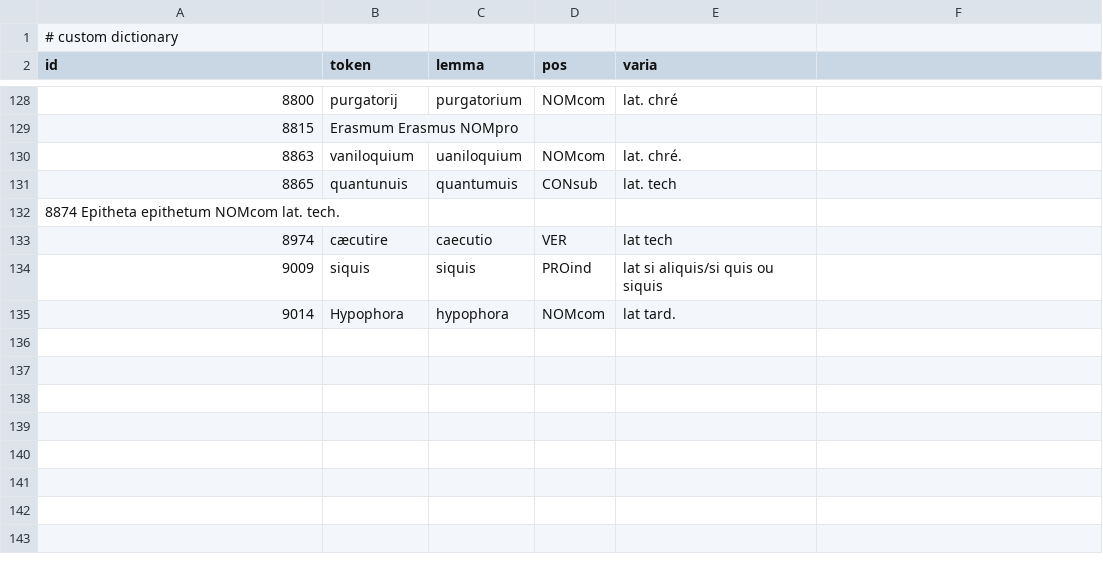
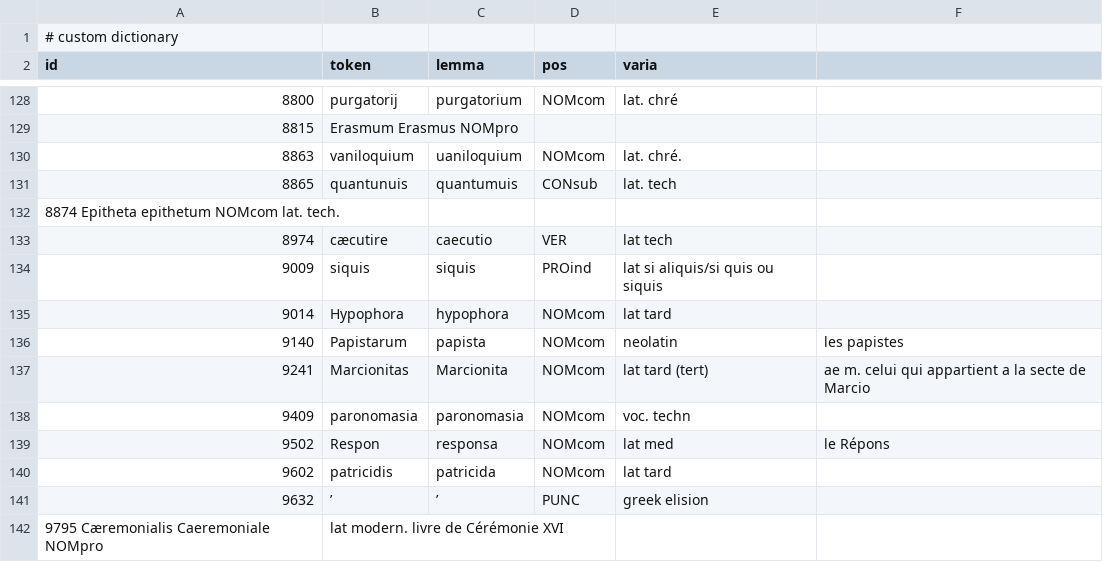
Before and after one commit to FourbeFlo/Lemmatisation, a CSV file: Dictionary.csv, drawn as a sheet; only a part is shown, gaps mark what is left out.

```diff
--- a/Dictionary.csv
+++ b/Dictionary.csv
@@ -134,2 +134,9 @@ id, token,	lemma,	pos, varia,
 9009, 	siquis, 	siquis, PROind, lat si aliquis/si quis ou siquis
-9014, 	Hypophora, 	hypophora, 	NOMcom,lat tard.
+9014, 	Hypophora, 	hypophora, 	NOMcom,lat tard, 	
+9140, 	Papistarum, 	papista, 	NOMcom, neolatin, les papistes
+9241, 	Marcionitas, 	Marcionita, 	NOMcom, lat tard (tert), ae m. celui qui appartient a la secte de Marcio
+9409, 	paronomasia, 	paronomasia, 	NOMcom, voc. techn
+9502, 	Respon, 	responsa, 	NOMcom, lat med, le Répons
+9602, 	patricidis, 	patricida, 	NOMcom, lat tard,
+9632, 	’, 	’, 	PUNC, greek elision
+9795 	Cæremonialis 	Caeremoniale 	NOMpro, lat modern. livre de Cérémonie XVI
```
Also changed, not shown: OCR_Fail.csv, 2 other files.
